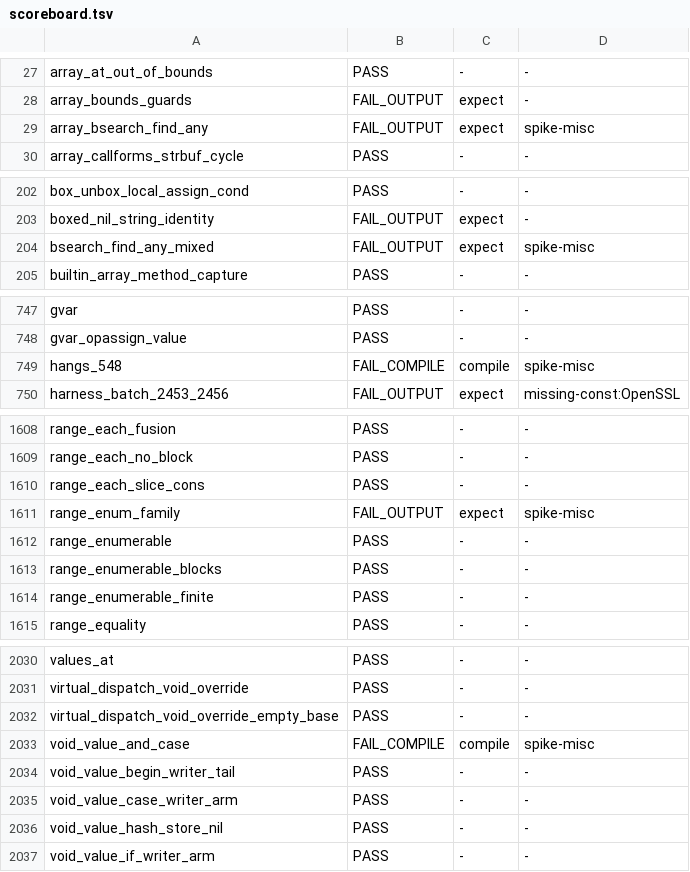
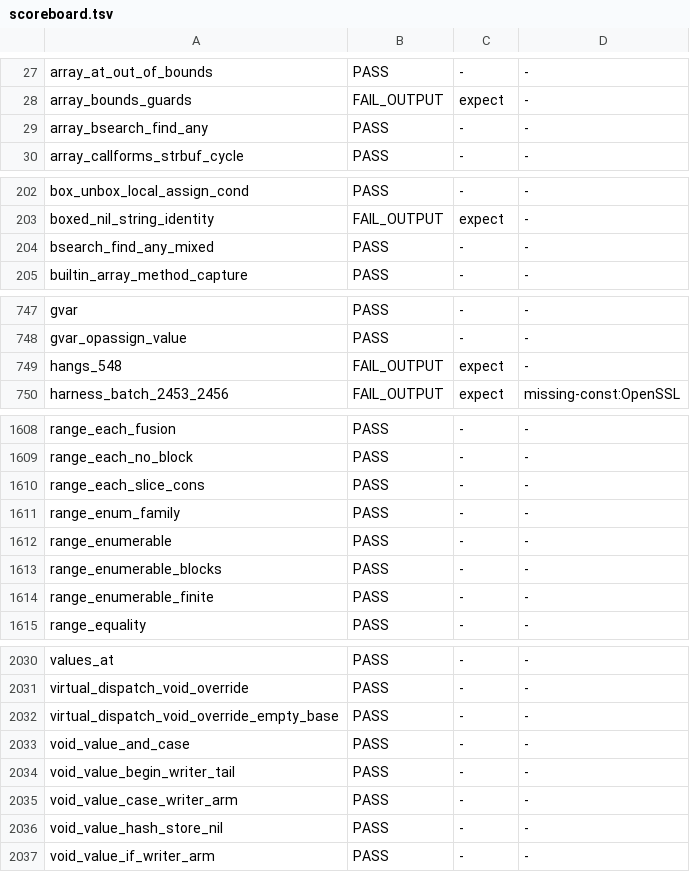
Before and after one commit to ryanseys/zeo, a TSV file: conformance/scoreboard.tsv, drawn as a sheet; only a part is shown, gaps mark what is left out; the diff covers the shown part only.

```diff
--- a/conformance/scoreboard.tsv
+++ b/conformance/scoreboard.tsv
@@ -28,3 +28,3 @@ array_at_out_of_bounds	PASS	-	-
 array_bounds_guards	FAIL_OUTPUT	expect	-
-array_bsearch_find_any	FAIL_OUTPUT	expect	spike-misc
+array_bsearch_find_any	PASS	-	-
 array_callforms_strbuf_cycle	PASS	-	-
@@ -203,3 +203,3 @@ box_unbox_local_assign_cond	PASS	-	-
 boxed_nil_string_identity	FAIL_OUTPUT	expect	-
-bsearch_find_any_mixed	FAIL_OUTPUT	expect	spike-misc
+bsearch_find_any_mixed	PASS	-	-
 builtin_array_method_capture	PASS	-	-
@@ -748,3 +748,3 @@ gvar	PASS	-	-
 gvar_opassign_value	PASS	-	-
-hangs_548	FAIL_COMPILE	compile	spike-misc
+hangs_548	FAIL_OUTPUT	expect	-
 harness_batch_2453_2456	FAIL_OUTPUT	expect	missing-const:OpenSSL
@@ -1610,3 +1610,3 @@ range_each_no_block	PASS	-	-
 range_each_slice_cons	PASS	-	-
-range_enum_family	FAIL_OUTPUT	expect	spike-misc
+range_enum_family	PASS	-	-
 range_enumerable	PASS	-	-
@@ -2032,3 +2032,3 @@ virtual_dispatch_void_override	PASS	-	-
 virtual_dispatch_void_override_empty_base	PASS	-	-
-void_value_and_case	FAIL_COMPILE	compile	spike-misc
+void_value_and_case	PASS	-	-
 void_value_begin_writer_tail	PASS	-	-
```
Also changed, not shown: 2 edited cells elsewhere in this file, conformance/rubyspec-scoreboard.tsv, 10 other files.
